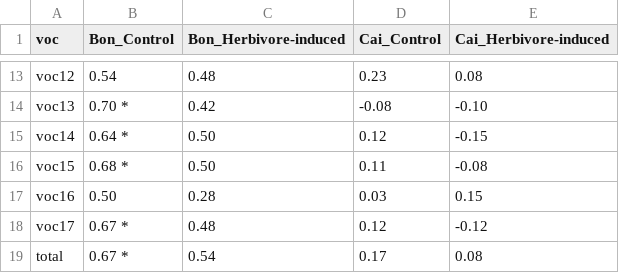
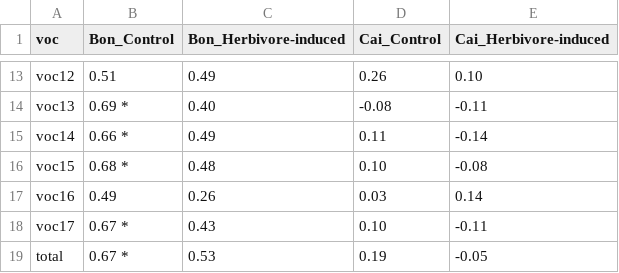
Before and after one commit to Granjel/CoVOCom, a CSV file: tables/traits-correlations/vocs-traits-correlations-greenhouse_flower_time.csv, drawn as a sheet; only a part is shown, gaps mark what is left out; the diff covers the shown part only.

```diff
--- a/tables/traits-correlations/vocs-traits-correlations-greenhouse_flower_time.csv
+++ b/tables/traits-correlations/vocs-traits-correlations-greenhouse_flower_time.csv
@@ -13,7 +13,7 @@
-"voc12","0.54 ","0.48 ","0.23 ","0.08 "
-"voc13","0.70 *","0.42 ","-0.08 ","-0.10 "
-"voc14","0.64 *","0.50 ","0.12 ","-0.15 "
-"voc15","0.68 *","0.50 ","0.11 ","-0.08 "
-"voc16","0.50 ","0.28 ","0.03 ","0.15 "
-"voc17","0.67 *","0.48 ","0.12 ","-0.12 "
-"total","0.67 *","0.54 ","0.17 ","0.08 "
+"voc12","0.51 ","0.49 ","0.26 ","0.10 "
+"voc13","0.69 *","0.40 ","-0.08 ","-0.11 "
+"voc14","0.66 *","0.49 ","0.11 ","-0.14 "
+"voc15","0.68 *","0.48 ","0.10 ","-0.08 "
+"voc16","0.49 ","0.26 ","0.03 ","0.14 "
+"voc17","0.67 *","0.43 ","0.10 ","-0.11 "
+"total","0.67 *","0.53 ","0.19 ","-0.05 "
```
Also changed, not shown: 33 edited cells elsewhere in this file, tables/traits-correlations/vocs-traits-correlations-fitness.csv, tables/traits-correlations/vocs-traits-correlations-fruits1.csv, 17 other files.
